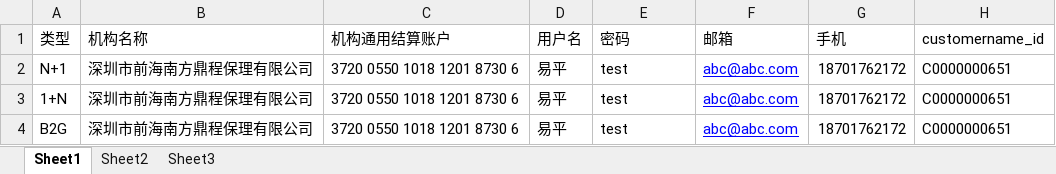
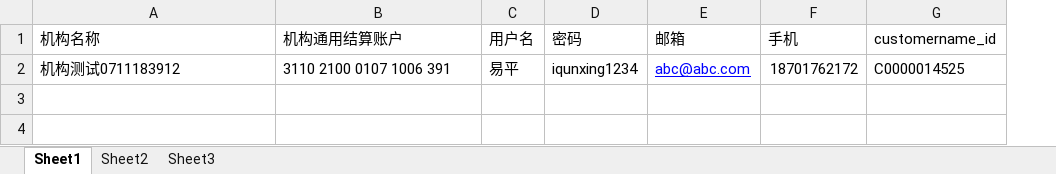
Before and after one commit to iqunxing-qa/webautotest, an Excel workbook: Pythonscripts/testdatas/institution_data.xlsx, sheet Sheet1, drawn as a sheet; values as stored, in another font and other column widths than the file's, no borders; removed rows and columns are numbered as before the commit, all else as after; the diff names each change by its address in the sheet, - before the commit and + after, or states it on an @@ line.

```diff
--- a/Pythonscripts/testdatas/institution_data.xlsx (sheet Sheet1)
+++ b/Pythonscripts/testdatas/institution_data.xlsx (sheet Sheet1)
-column A (类型), row 2: N+1
-A2 (机构名称): 深圳市前海南方鼎程保理有限公司
+A2 (机构名称): 机构测试0711183912
-B2 (机构通用结算账户): 3720 0550 1018 1201 8730 6
+B2 (机构通用结算账户): 3110 2100 0107 1006 391
-D2 (密码): test
+D2 (密码): iqunxing1234
-G2 (customername_id): C0000000651
+G2 (customername_id): C0000014525
-row 3: 1+N | 深圳市前海南方鼎程保理有限公司 | 3720 0550 1018 1201 8730 6 | 易平 | test | abc@abc.com | 18701762172 | C0000000651
-row 4: B2G | 深圳市前海南方鼎程保理有限公司 | 3720 0550 1018 1201 8730 6 | 易平 | test | abc@abc.com | 18701762172 | C0000000651
```
Also changed, not shown: Pythonscripts/testdatas/chain_customer.xlsx, Pythonscripts/testdatas/core_customer.xlsx, 17 other files.
